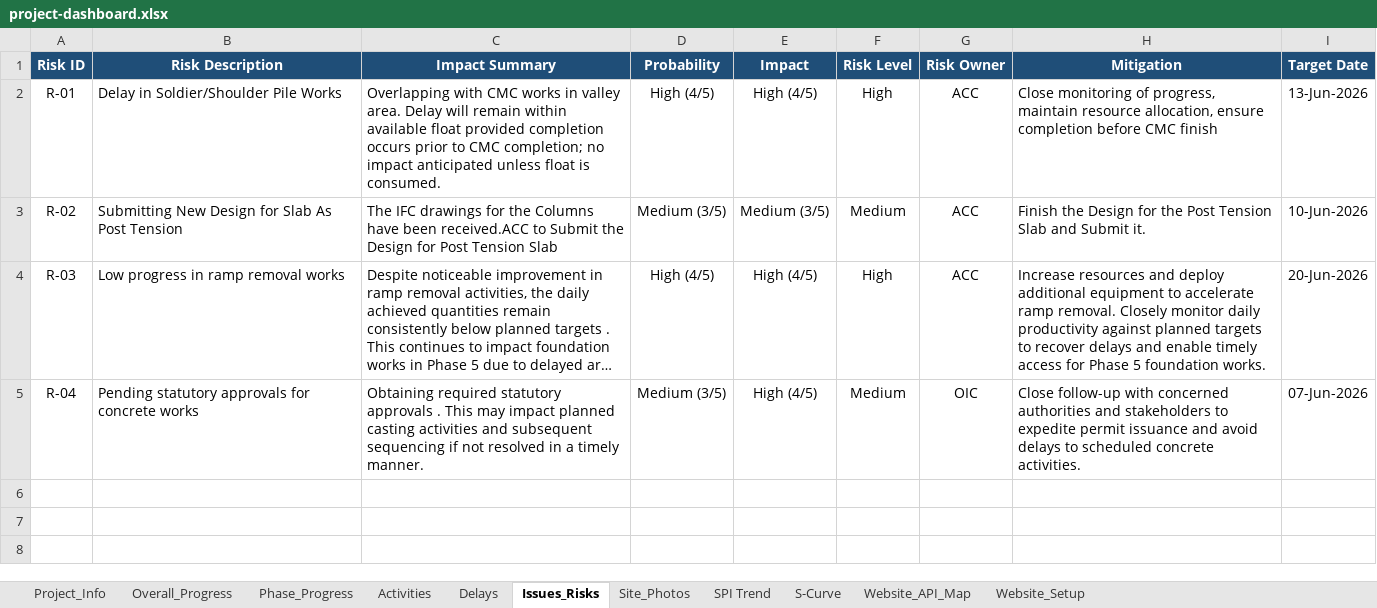
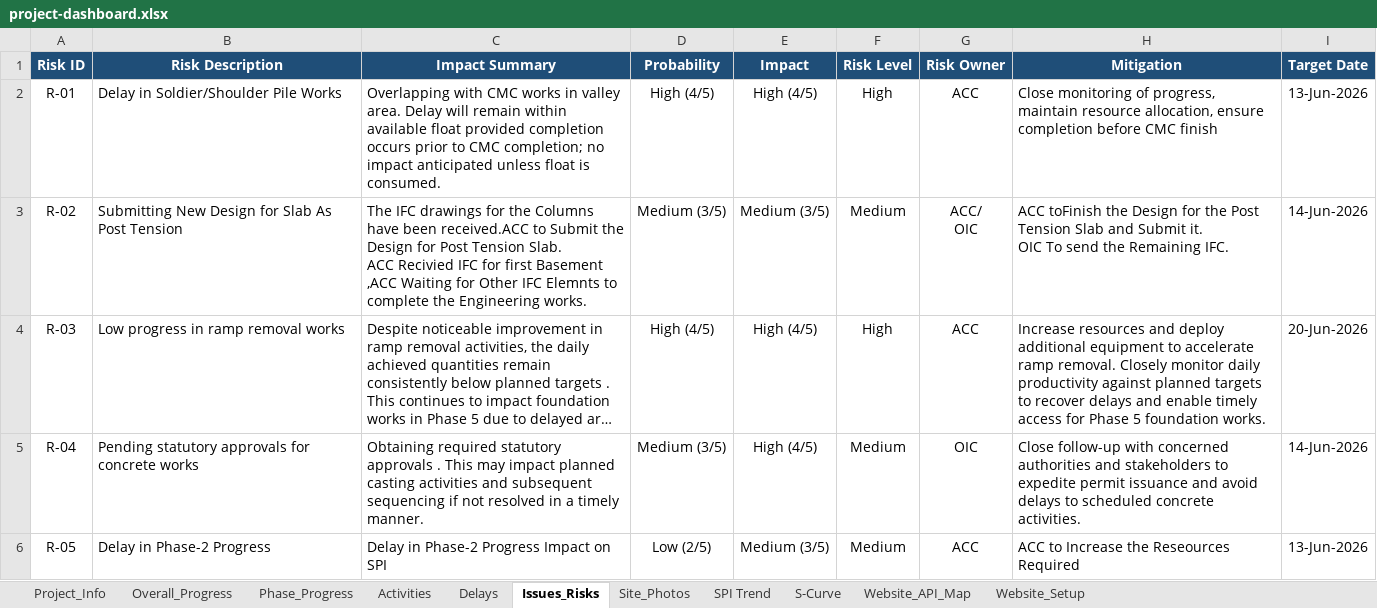
Before and after one commit to ahmedabdelrady18-tech/Maseel-dashboard, an Excel workbook: data/project-dashboard.xlsx, sheet Issues_Risks, drawn as a sheet; long unchanged cells end in …; values as stored, in another font and other column widths than the file's, no borders; table styles not drawn; ↵ is a line break in a cell; the diff names each change by its address in the sheet, - before the commit and + after, or states it on an @@ line.

```diff
--- a/data/project-dashboard.xlsx (sheet Issues_Risks)
+++ b/data/project-dashboard.xlsx (sheet Issues_Risks)
-C3 (Impact Summary): …Post Tension Slab
+C3 (Impact Summary): …Post Tension Slab. ↵ ACC Recivied IFC for first Basement ,ACC Waiting for Other IFC Elemnts to complete the Engineering works.
-G3 (Risk Owner): ACC
+G3 (Risk Owner): ACC/ ↵ OIC
-H3 (Mitigation): Finish the Design for the Post Tension Slab and Submit it.
+H3 (Mitigation): ACC toFinish the Design for the Post Tension Slab and Submit it. ↵ OIC To send the Remaining IFC.
-I3 (Target Date): 10-Jun-2026
+I3 (Target Date): 14-Jun-2026
-I5 (Target Date): 07-Jun-2026
+I5 (Target Date): 14-Jun-2026
+row 6: R-05 | Delay in Phase-2 Progress | Delay in Phase-2 Progress Impact on SPI | Low (2/5) | Medium (3/5) | Medium | ACC | ACC to Increase the Reseources Required | 13-Jun-2026
```
Also changed, not shown: sheet Activities, sheet Overall_Progress, sheet Phase_Progress, sheet Delays, sheet S-Curve, sheet SPI Trend, charts or pictures, 1 other file.
